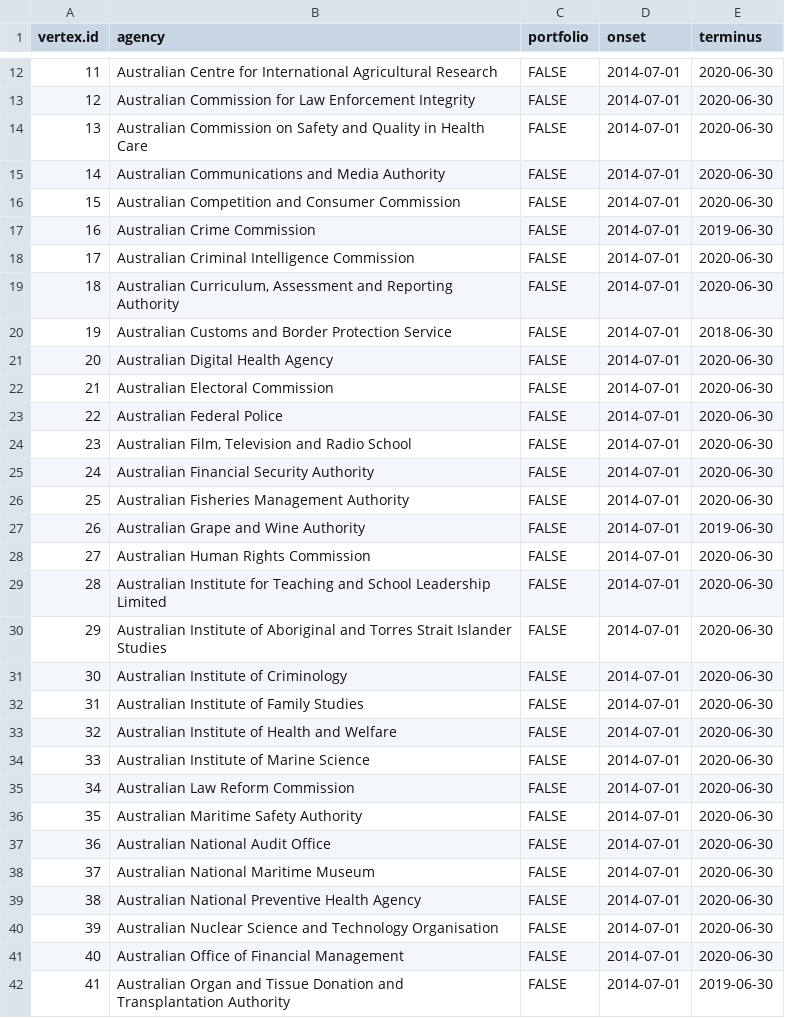
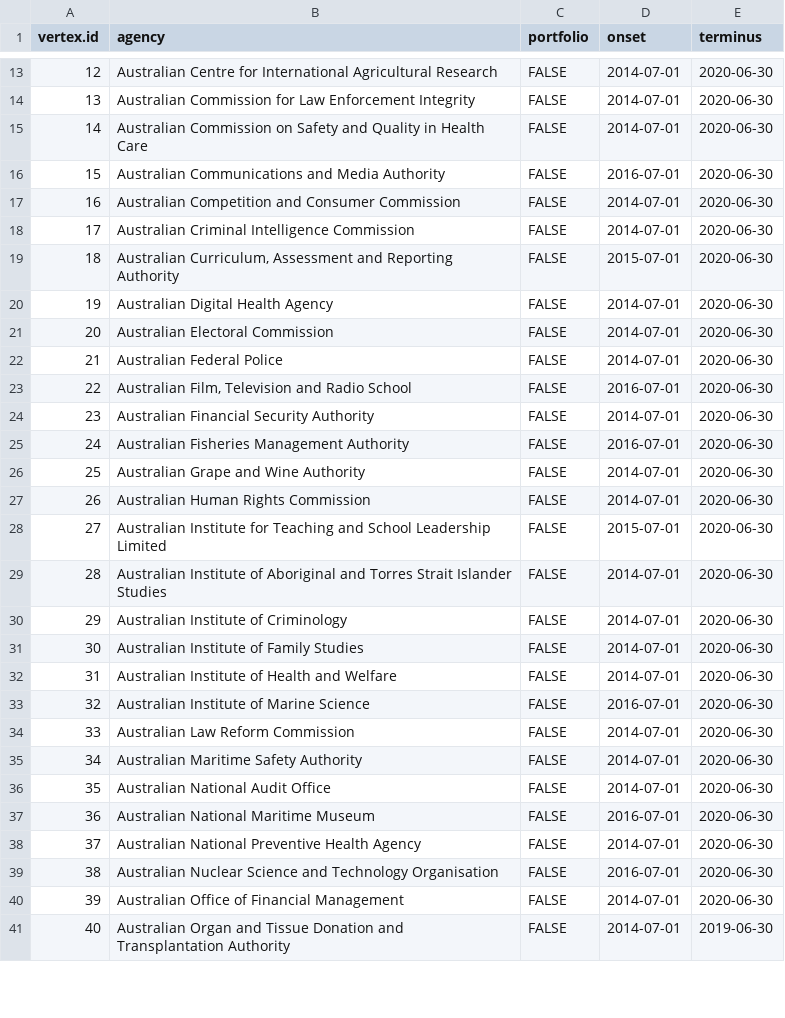
Before and after one commit to aterhorst/data, a CSV file: nodelist.csv, drawn as a sheet; only a part is shown, gaps mark what is left out; removed rows and columns are numbered as before the commit, all else as after; the diff covers the shown part only; the diff names each change by its address in the sheet, - before the commit and + after, or states it on an @@ line.

```diff
--- a/nodelist.csv
+++ b/nodelist.csv
@@ column A (vertex.id) renumbered from row 8 down @@
-D16 (onset): 2014-07-01
+D16 (onset): 2016-07-01
-row 17: 16 | Australian Crime Commission | FALSE | 2014-07-01 | 2019-06-30
-D19 (onset): 2014-07-01
+D19 (onset): 2015-07-01
-row 20: 19 | Australian Customs and Border Protection Service | FALSE | 2014-07-01 | 2018-06-30
-D23 (onset): 2014-07-01
+D23 (onset): 2016-07-01
-D25 (onset): 2014-07-01
+D25 (onset): 2016-07-01
-E26 (terminus): 2019-06-30
+E26 (terminus): 2020-06-30
-D28 (onset): 2014-07-01
+D28 (onset): 2015-07-01
-D33 (onset): 2014-07-01
+D33 (onset): 2016-07-01
-D37 (onset): 2014-07-01
+D37 (onset): 2016-07-01
-D39 (onset): 2014-07-01
+D39 (onset): 2016-07-01
```
Also changed, not shown: 1 added row, 20 removed rows and 33 edited cells elsewhere in this file, edgelist.csv.
